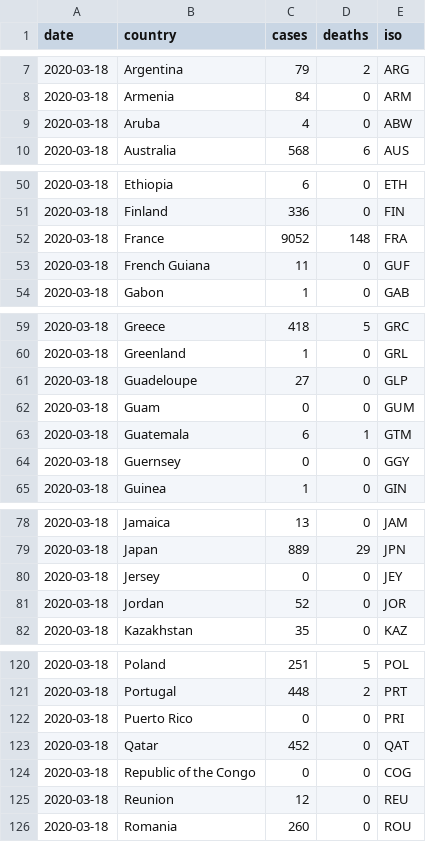
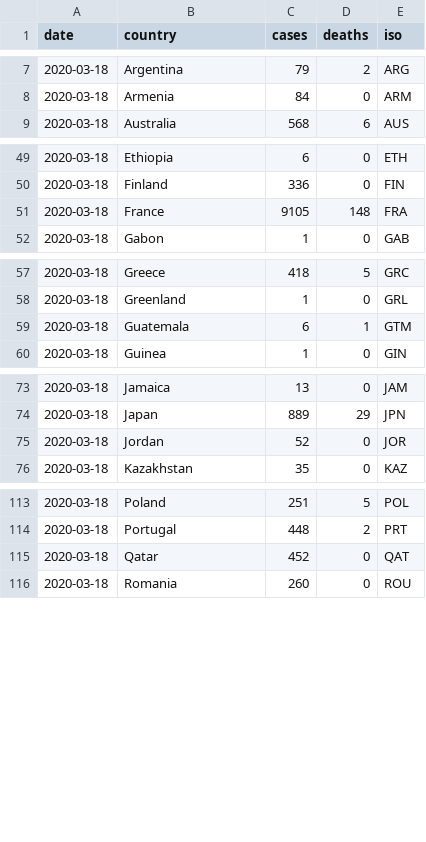
Before and after one commit to databrew/covid19, a CSV file: data-raw/isglobal/isglobal.csv, drawn as a sheet; only a part is shown, gaps mark what is left out; the diff covers the shown part only.

```diff
--- a/data-raw/isglobal/isglobal.csv
+++ b/data-raw/isglobal/isglobal.csv
@@ -8,3 +8,2 @@ date,country,cases,deaths,iso
 2020-03-18,Armenia,84,0,ARM
-2020-03-18,Aruba,4,0,ABW
 2020-03-18,Australia,568,6,AUS
@@ -51,4 +50,3 @@ date,country,cases,deaths,iso
 2020-03-18,Finland,336,0,FIN
-2020-03-18,France,9052,148,FRA
-2020-03-18,French Guiana,11,0,GUF
+2020-03-18,France,9105,148,FRA
 2020-03-18,Gabon,1,0,GAB
@@ -60,6 +58,3 @@ date,country,cases,deaths,iso
 2020-03-18,Greenland,1,0,GRL
-2020-03-18,Guadeloupe,27,0,GLP
-2020-03-18,Guam,0,0,GUM
 2020-03-18,Guatemala,6,1,GTM
-2020-03-18,Guernsey,0,0,GGY
 2020-03-18,Guinea,1,0,GIN
@@ -79,3 +74,2 @@ date,country,cases,deaths,iso
 2020-03-18,Japan,889,29,JPN
-2020-03-18,Jersey,0,0,JEY
 2020-03-18,Jordan,52,0,JOR
@@ -121,6 +114,3 @@ date,country,cases,deaths,iso
 2020-03-18,Portugal,448,2,PRT
-2020-03-18,Puerto Rico,0,0,PRI
 2020-03-18,Qatar,452,0,QAT
-2020-03-18,Republic of the Congo,0,0,COG
-2020-03-18,Reunion,12,0,REU
 2020-03-18,Romania,260,0,ROU
```
Also changed, not shown: 1 added row, 2 removed rows and 2 edited cells elsewhere in this file, data-raw/isglobal/ccaa_day.csv, data-raw/jhu/confirmed_cases.csv, 48 other files.
